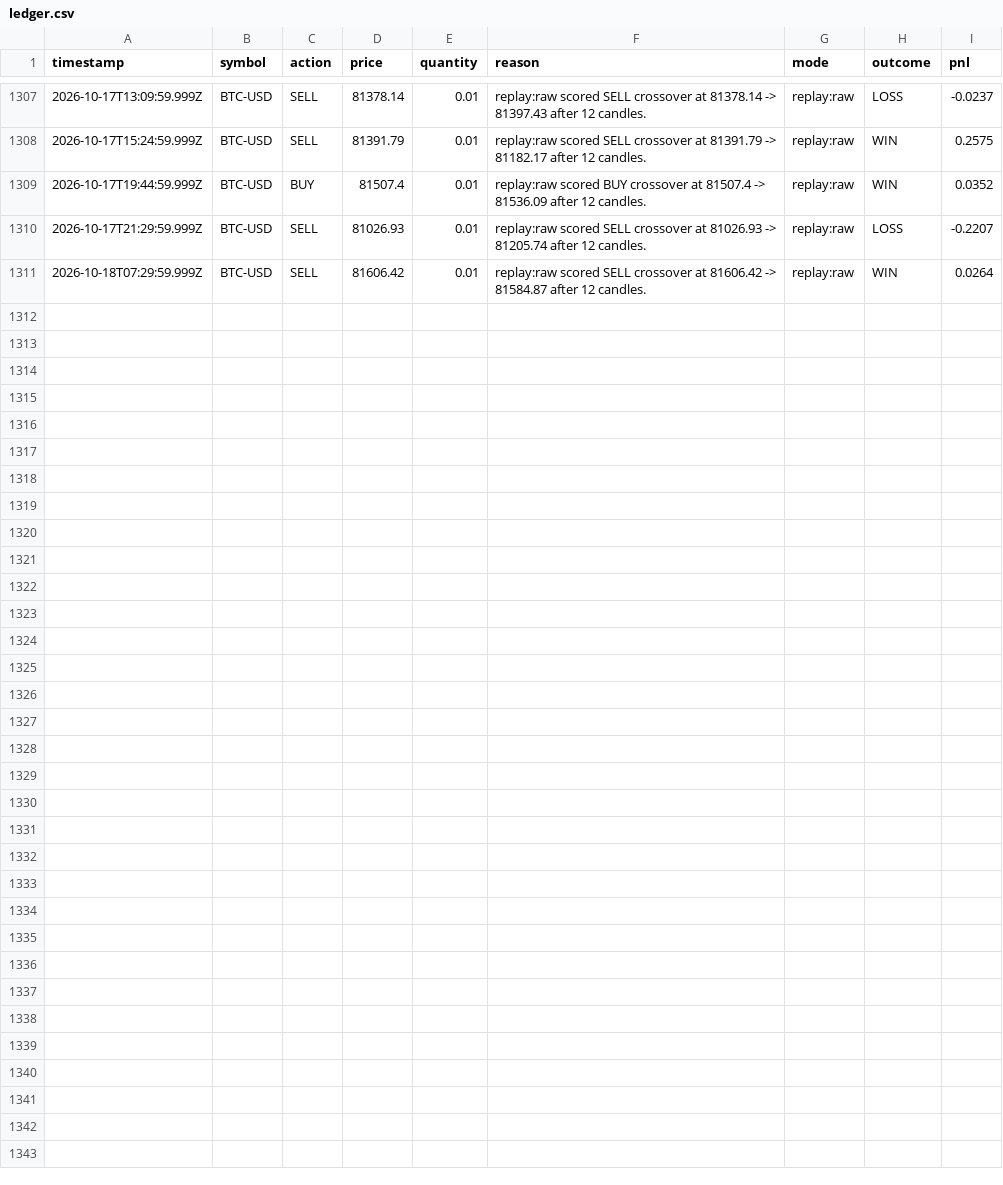
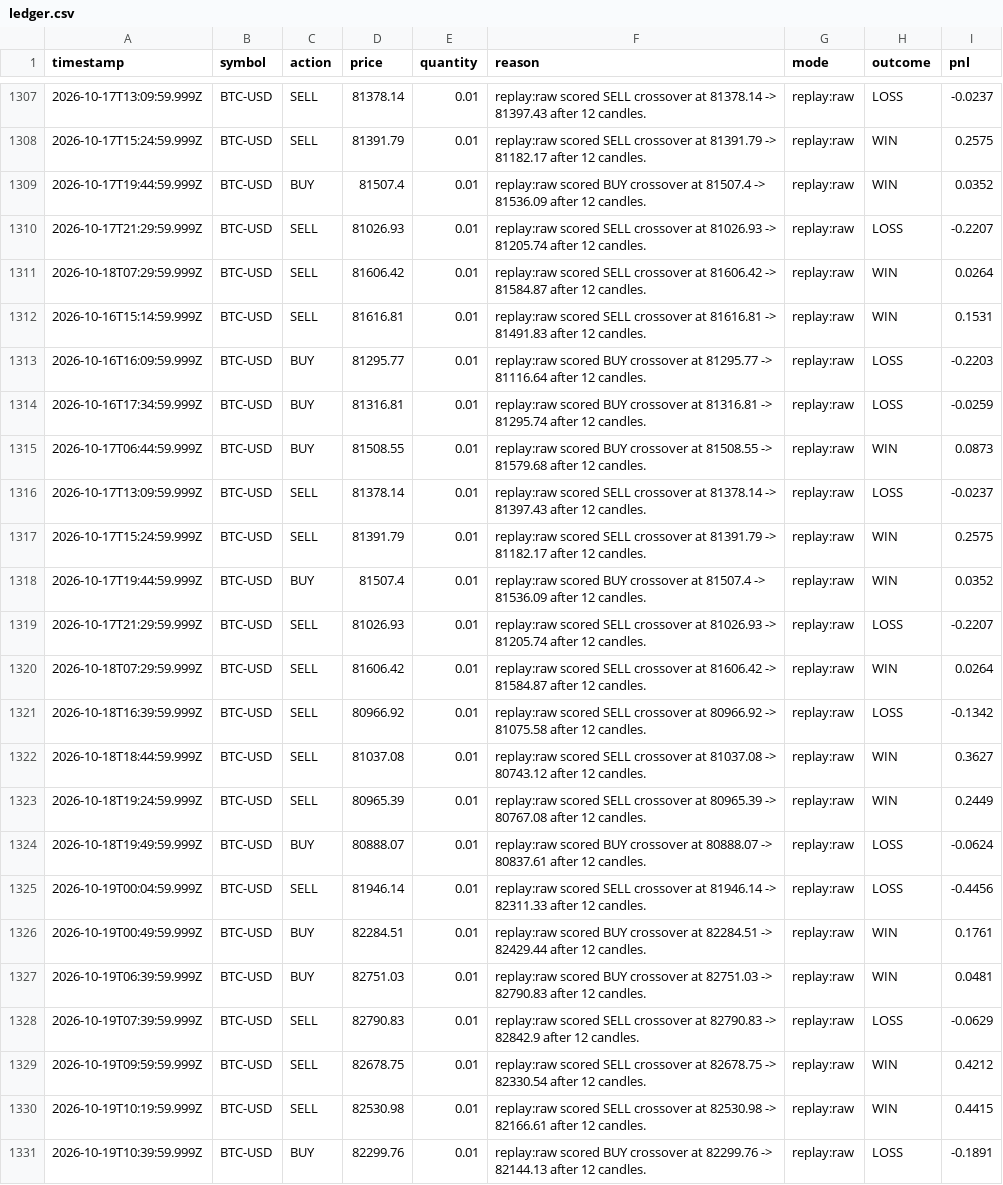
Before and after one commit to MukamaJ-2/Trading_bot, a CSV file: data/ledger.csv, drawn as a sheet; only a part is shown, gaps mark what is left out; the diff names each change by its address in the sheet, - before the commit and + after, or states it on an @@ line.

```diff
--- a/data/ledger.csv
+++ b/data/ledger.csv
+row 1312: 2026-10-16T15:14:59.999Z | BTC-USD | SELL | 81616.81 | 0.01 | replay:raw scored SELL crossover at 81616.81 -> 81491.83 after 12 candles. | replay:raw | WIN | 0.1531
+row 1313: 2026-10-16T16:09:59.999Z | BTC-USD | BUY | 81295.77 | 0.01 | replay:raw scored BUY crossover at 81295.77 -> 81116.64 after 12 candles. | replay:raw | LOSS | -0.2203
+row 1314: 2026-10-16T17:34:59.999Z | BTC-USD | BUY | 81316.81 | 0.01 | replay:raw scored BUY crossover at 81316.81 -> 81295.74 after 12 candles. | replay:raw | LOSS | -0.0259
+row 1315: 2026-10-17T06:44:59.999Z | BTC-USD | BUY | 81508.55 | 0.01 | replay:raw scored BUY crossover at 81508.55 -> 81579.68 after 12 candles. | replay:raw | WIN | 0.0873
+row 1316: 2026-10-17T13:09:59.999Z | BTC-USD | SELL | 81378.14 | 0.01 | replay:raw scored SELL crossover at 81378.14 -> 81397.43 after 12 candles. | replay:raw | LOSS | -0.0237
+row 1317: 2026-10-17T15:24:59.999Z | BTC-USD | SELL | 81391.79 | 0.01 | replay:raw scored SELL crossover at 81391.79 -> 81182.17 after 12 candles. | replay:raw | WIN | 0.2575
+row 1318: 2026-10-17T19:44:59.999Z | BTC-USD | BUY | 81507.4 | 0.01 | replay:raw scored BUY crossover at 81507.4 -> 81536.09 after 12 candles. | replay:raw | WIN | 0.0352
+row 1319: 2026-10-17T21:29:59.999Z | BTC-USD | SELL | 81026.93 | 0.01 | replay:raw scored SELL crossover at 81026.93 -> 81205.74 after 12 candles. | replay:raw | LOSS | -0.2207
+row 1320: 2026-10-18T07:29:59.999Z | BTC-USD | SELL | 81606.42 | 0.01 | replay:raw scored SELL crossover at 81606.42 -> 81584.87 after 12 candles. | replay:raw | WIN | 0.0264
+row 1321: 2026-10-18T16:39:59.999Z | BTC-USD | SELL | 80966.92 | 0.01 | replay:raw scored SELL crossover at 80966.92 -> 81075.58 after 12 candles. | replay:raw | LOSS | -0.1342
+row 1322: 2026-10-18T18:44:59.999Z | BTC-USD | SELL | 81037.08 | 0.01 | replay:raw scored SELL crossover at 81037.08 -> 80743.12 after 12 candles. | replay:raw | WIN | 0.3627
+row 1323: 2026-10-18T19:24:59.999Z | BTC-USD | SELL | 80965.39 | 0.01 | replay:raw scored SELL crossover at 80965.39 -> 80767.08 after 12 candles. | replay:raw | WIN | 0.2449
+row 1324: 2026-10-18T19:49:59.999Z | BTC-USD | BUY | 80888.07 | 0.01 | replay:raw scored BUY crossover at 80888.07 -> 80837.61 after 12 candles. | replay:raw | LOSS | -0.0624
+row 1325: 2026-10-19T00:04:59.999Z | BTC-USD | SELL | 81946.14 | 0.01 | replay:raw scored SELL crossover at 81946.14 -> 82311.33 after 12 candles. | replay:raw | LOSS | -0.4456
+row 1326: 2026-10-19T00:49:59.999Z | BTC-USD | BUY | 82284.51 | 0.01 | replay:raw scored BUY crossover at 82284.51 -> 82429.44 after 12 candles. | replay:raw | WIN | 0.1761
+row 1327: 2026-10-19T06:39:59.999Z | BTC-USD | BUY | 82751.03 | 0.01 | replay:raw scored BUY crossover at 82751.03 -> 82790.83 after 12 candles. | replay:raw | WIN | 0.0481
+row 1328: 2026-10-19T07:39:59.999Z | BTC-USD | SELL | 82790.83 | 0.01 | replay:raw scored SELL crossover at 82790.83 -> 82842.9 after 12 candles. | replay:raw | LOSS | -0.0629
+row 1329: 2026-10-19T09:59:59.999Z | BTC-USD | SELL | 82678.75 | 0.01 | replay:raw scored SELL crossover at 82678.75 -> 82330.54 after 12 candles. | replay:raw | WIN | 0.4212
+row 1330: 2026-10-19T10:19:59.999Z | BTC-USD | SELL | 82530.98 | 0.01 | replay:raw scored SELL crossover at 82530.98 -> 82166.61 after 12 candles. | replay:raw | WIN | 0.4415
+row 1331: 2026-10-19T10:39:59.999Z | BTC-USD | BUY | 82299.76 | 0.01 | replay:raw scored BUY crossover at 82299.76 -> 82144.13 after 12 candles. | replay:raw | LOSS | -0.1891
```
